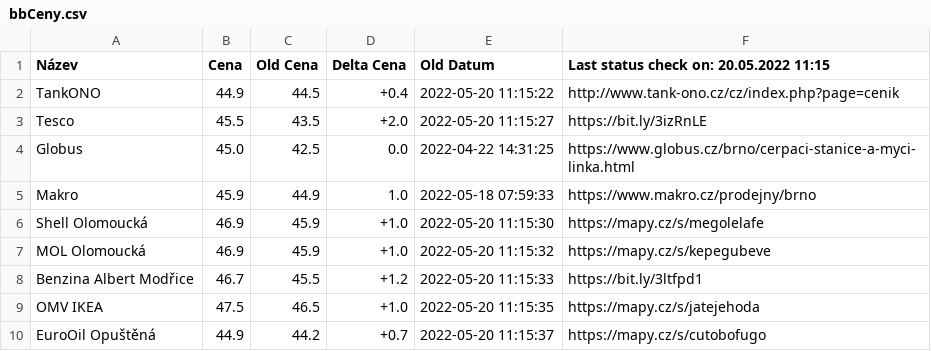
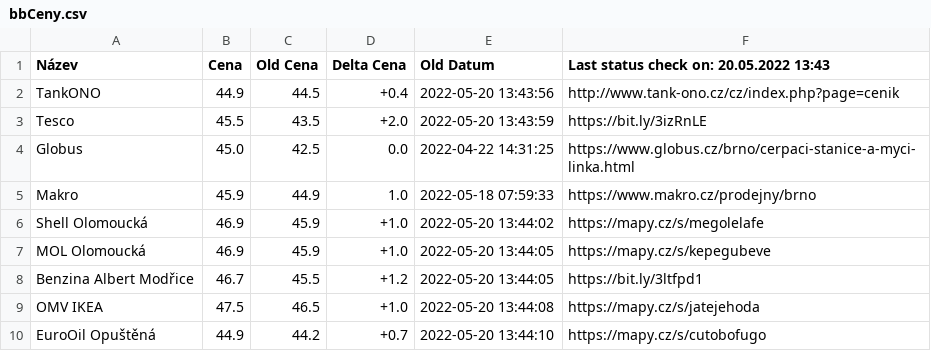
Before and after one commit to erlep/ppBB, a CSV file: bbCeny.csv, drawn as a sheet.

```diff
--- a/bbCeny.csv
+++ b/bbCeny.csv
@@ -1,10 +1,10 @@
-Název,Cena,Old Cena,Delta Cena,Old Datum,Last status check on: 20.05.2022 11:15
-TankONO                ,44.9,44.5,+0.4,2022-05-20 11:15:22,http://www.tank-ono.cz/cz/index.php?page=cenik
-Tesco                  ,45.5,43.5,+2.0,2022-05-20 11:15:27,https://bit.ly/3izRnLE
+Název,Cena,Old Cena,Delta Cena,Old Datum,Last status check on: 20.05.2022 13:43
+TankONO                ,44.9,44.5,+0.4,2022-05-20 13:43:56,http://www.tank-ono.cz/cz/index.php?page=cenik
+Tesco                  ,45.5,43.5,+2.0,2022-05-20 13:43:59,https://bit.ly/3izRnLE
 Globus                 ,45.0,42.5,0.0,2022-04-22 14:31:25,https://www.globus.cz/brno/cerpaci-stanice-a-myci-linka.html
 Makro                  ,45.9,44.9,1.0,2022-05-18 07:59:33,https://www.makro.cz/prodejny/brno
-Shell Olomoucká        ,46.9,45.9,+1.0,2022-05-20 11:15:30,https://mapy.cz/s/megolelafe
-MOL Olomoucká          ,46.9,45.9,+1.0,2022-05-20 11:15:32,https://mapy.cz/s/kepegubeve
-Benzina Albert Modřice ,46.7,45.5,+1.2,2022-05-20 11:15:33,https://bit.ly/3ltfpd1
-OMV IKEA               ,47.5,46.5,+1.0,2022-05-20 11:15:35,https://mapy.cz/s/jatejehoda
-EuroOil Opuštěná       ,44.9,44.2,+0.7,2022-05-20 11:15:37,https://mapy.cz/s/cutobofugo
+Shell Olomoucká        ,46.9,45.9,+1.0,2022-05-20 13:44:02,https://mapy.cz/s/megolelafe
+MOL Olomoucká          ,46.9,45.9,+1.0,2022-05-20 13:44:05,https://mapy.cz/s/kepegubeve
+Benzina Albert Modřice ,46.7,45.5,+1.2,2022-05-20 13:44:05,https://bit.ly/3ltfpd1
+OMV IKEA               ,47.5,46.5,+1.0,2022-05-20 13:44:08,https://mapy.cz/s/jatejehoda
+EuroOil Opuštěná       ,44.9,44.2,+0.7,2022-05-20 13:44:10,https://mapy.cz/s/cutobofugo
```
Also changed, not shown: 4 other files.
